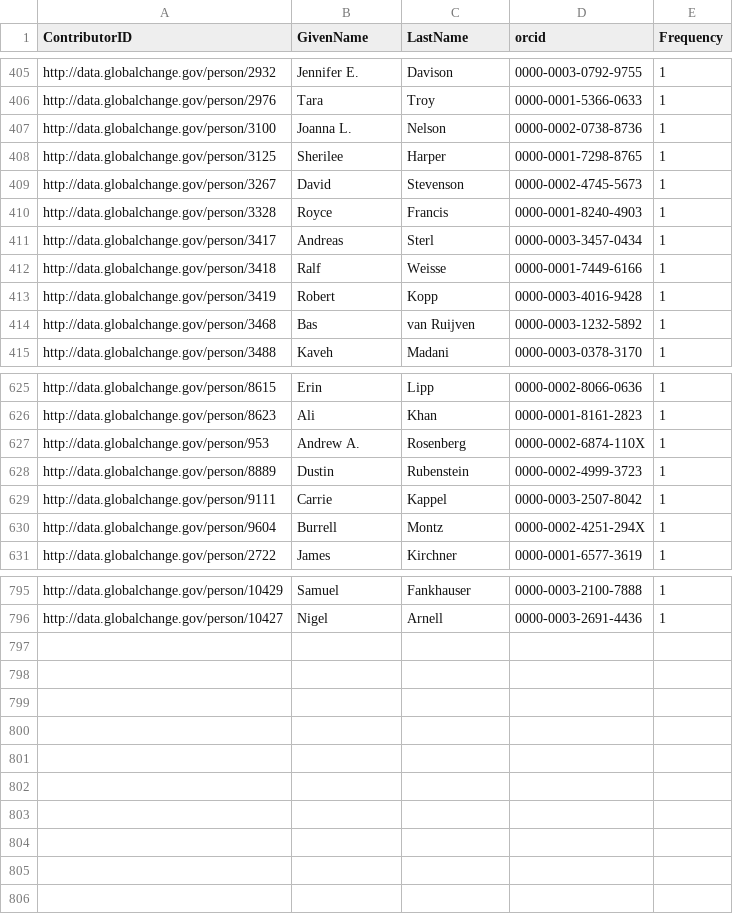
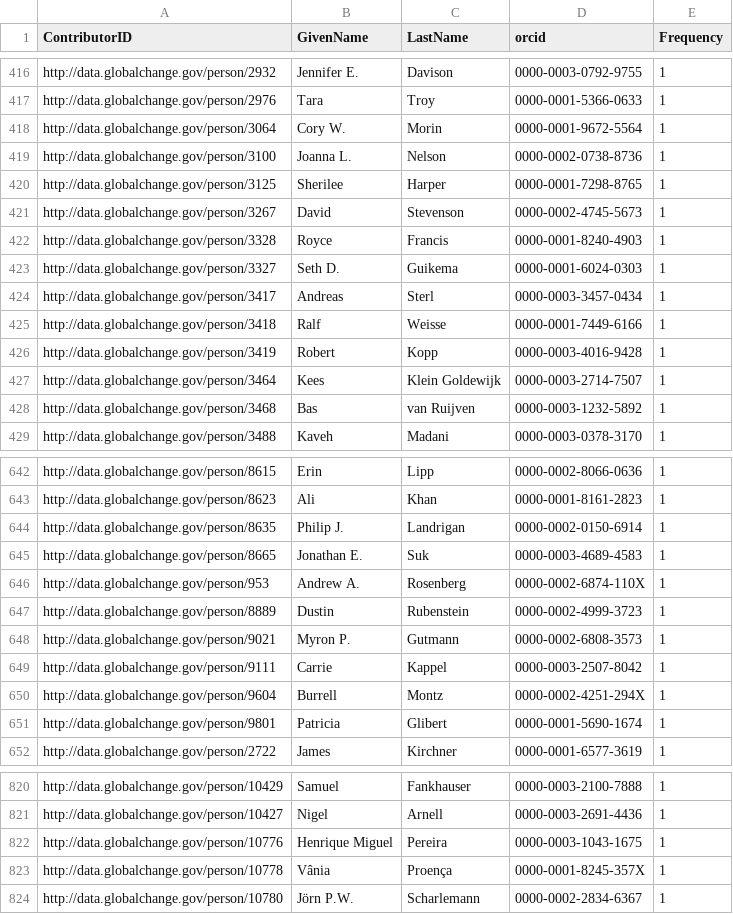
Before and after one commit to USGCRP/gcis-sparql, a CSV file: 118-ORCiD.csv, drawn as a sheet; only a part is shown, gaps mark what is left out; the diff covers the shown part only; the diff names each change by its address in the sheet, - before the commit and + after, or states it on an @@ line.

Commit message:
Updated per 2/4/16 content push

```diff
--- a/118-ORCiD.csv
+++ b/118-ORCiD.csv
+row 418: http://data.globalchange.gov/person/3064 | Cory W. | Morin | 0000-0001-9672-5564 | 1
+row 423: http://data.globalchange.gov/person/3327 | Seth D. | Guikema | 0000-0001-6024-0303 | 1
+row 427: http://data.globalchange.gov/person/3464 | Kees | Klein Goldewijk | 0000-0003-2714-7507 | 1
+row 644: http://data.globalchange.gov/person/8635 | Philip J. | Landrigan | 0000-0002-0150-6914 | 1
+row 645: http://data.globalchange.gov/person/8665 | Jonathan E. | Suk | 0000-0003-4689-4583 | 1
+row 648: http://data.globalchange.gov/person/9021 | Myron P. | Gutmann | 0000-0002-6808-3573 | 1
+row 651: http://data.globalchange.gov/person/9801 | Patricia | Glibert | 0000-0001-5690-1674 | 1
+row 822: http://data.globalchange.gov/person/10776 | Henrique Miguel | Pereira | 0000-0003-1043-1675 | 1
+row 823: http://data.globalchange.gov/person/10778 | Vânia | Proença | 0000-0001-8245-357X | 1
+row 824: http://data.globalchange.gov/person/10780 | Jörn P.W. | Scharlemann | 0000-0002-2834-6367 | 1
```
Also changed, not shown: 20 added rows, 2 removed rows and 1 edited cell elsewhere in this file.
